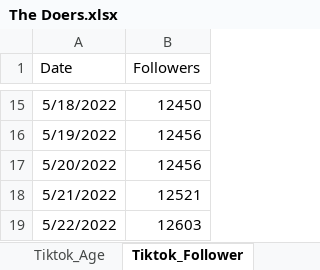
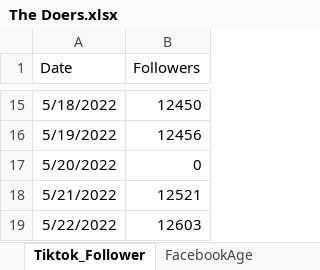
Before and after one commit to Swopnil38/Visualizer, an Excel workbook: data/The Doers.xlsx, sheet Tiktok_Follower, drawn as a sheet; only a part is shown, gaps mark what is left out; values as stored, in another font and other column widths than the file's, no borders; the diff names each change by its address in the sheet, - before the commit and + after, or states it on an @@ line.

```diff
--- a/data/The Doers.xlsx (sheet Tiktok_Follower)
+++ b/data/The Doers.xlsx (sheet Tiktok_Follower)
-B17 (Followers): 12456
+B17 (Followers): 0
```
Also changed, not shown: sheet Tiktok_Geography, sheet Audio, sheet Tiktok_Age, other sheet tabs, data/Finance Factory.xlsx, data/The Good Health.xlsx, 3 other files.
